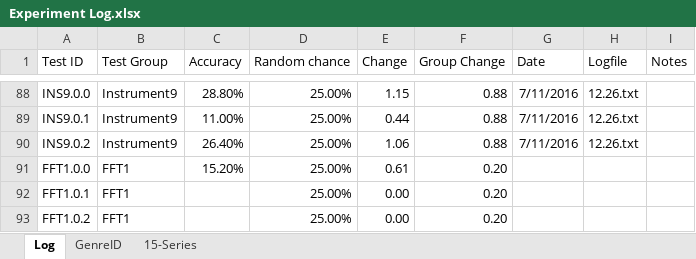
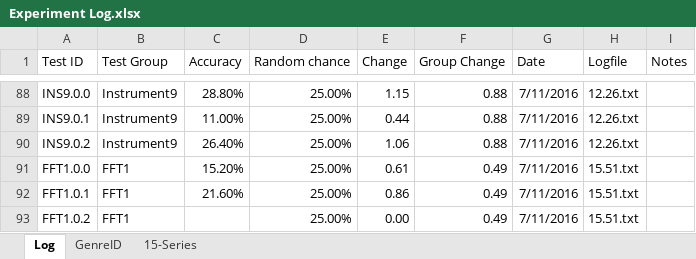
Before and after one commit to grey280/nAud, an Excel workbook: logs/Experiment Log.xlsx, sheet Log, drawn as a sheet; only a part is shown, gaps mark what is left out; values as stored, in another font and other column widths than the file's, no borders; conditional formats not drawn; the diff names each change by its address in the sheet, - before the commit and + after, or states it on an @@ line.

Commit message:
Log partial experiment, and we'll just hope that Titan manages to save the thing

```diff
--- a/logs/Experiment Log.xlsx (sheet Log)
+++ b/logs/Experiment Log.xlsx (sheet Log)
-F91:F93 (Group Change): 0.20
+F91:F93 (Group Change): 0.49
-G91:G93 (Date): (empty)
+G91:G93 (Date): 7/11/2016
-H91:H93 (Logfile): (empty)
+H91:H93 (Logfile): 15.51.txt
-C92 (Accuracy): (empty)
+C92 (Accuracy): 21.60%
-E92 (Change): 0.00
+E92 (Change): 0.86
```
Also changed, not shown: charts or pictures, 1 other file.
